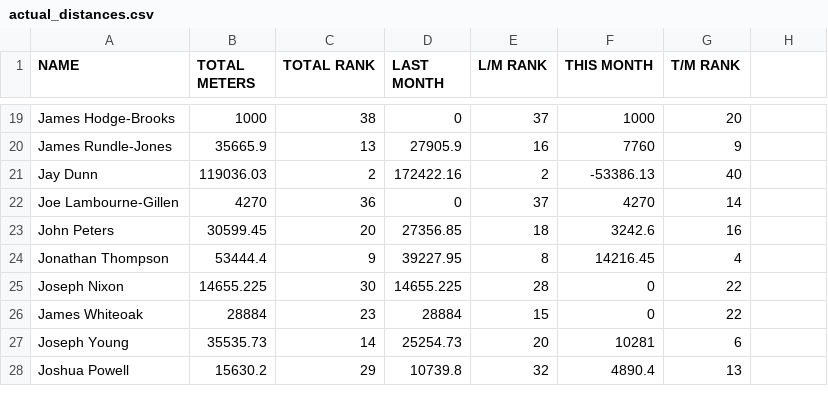
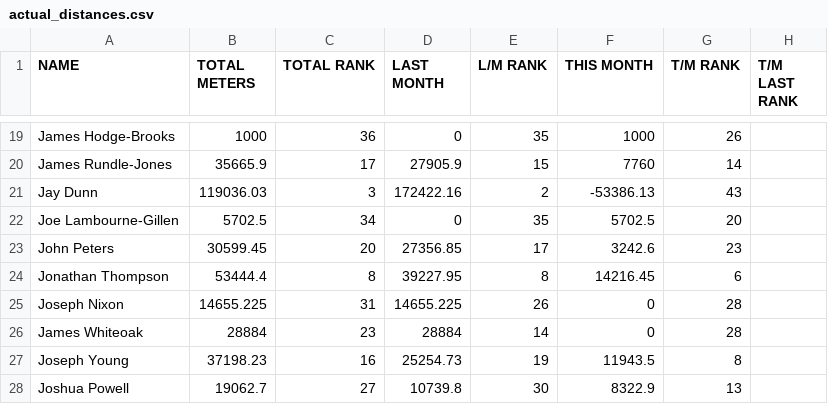
Before and after one commit to HeWearsSpandex/apps, a CSV file: data/actual_distances.csv, drawn as a sheet; only a part is shown, gaps mark what is left out; the diff covers the shown part only; the diff names each change by its address in the sheet, - before the commit and + after, or states it on an @@ line.

```diff
--- a/data/actual_distances.csv
+++ b/data/actual_distances.csv
-H1: (empty)
+H1: T/M LAST RANK
-C19 (TOTAL RANK): 38
+C19 (TOTAL RANK): 36
-E19 (L/M RANK): 37
+E19 (L/M RANK): 35
-G19 (T/M RANK): 20
+G19 (T/M RANK): 26
-C20 (TOTAL RANK): 13
+C20 (TOTAL RANK): 17
-E20 (L/M RANK): 16
+E20 (L/M RANK): 15
-G20 (T/M RANK): 9
+G20 (T/M RANK): 14
-C21 (TOTAL RANK): 2
+C21 (TOTAL RANK): 3
-G21 (T/M RANK): 40
+G21 (T/M RANK): 43
-B22 (TOTAL METERS): 4270
+B22 (TOTAL METERS): 5702.5
-C22 (TOTAL RANK): 36
+C22 (TOTAL RANK): 34
-E22 (L/M RANK): 37
+E22 (L/M RANK): 35
-F22 (THIS MONTH): 4270
+F22 (THIS MONTH): 5702.5
-G22 (T/M RANK): 14
+G22 (T/M RANK): 20
-E23 (L/M RANK): 18
+E23 (L/M RANK): 17
-G23 (T/M RANK): 16
+G23 (T/M RANK): 23
-C24 (TOTAL RANK): 9
+C24 (TOTAL RANK): 8
-G24 (T/M RANK): 4
+G24 (T/M RANK): 6
-C25 (TOTAL RANK): 30
+C25 (TOTAL RANK): 31
-E25 (L/M RANK): 28
+E25 (L/M RANK): 26
-G25:G26 (T/M RANK): 22
+G25:G26 (T/M RANK): 28
-E26 (L/M RANK): 15
+E26 (L/M RANK): 14
-B27 (TOTAL METERS): 35535.73
+B27 (TOTAL METERS): 37198.23
-C27 (TOTAL RANK): 14
+C27 (TOTAL RANK): 16
-E27 (L/M RANK): 20
+E27 (L/M RANK): 19
-F27 (THIS MONTH): 10281
+F27 (THIS MONTH): 11943.5
-G27 (T/M RANK): 6
+G27 (T/M RANK): 8
-B28 (TOTAL METERS): 15630.2
+B28 (TOTAL METERS): 19062.7
-C28 (TOTAL RANK): 29
+C28 (TOTAL RANK): 27
-E28 (L/M RANK): 32
+E28 (L/M RANK): 30
-F28 (THIS MONTH): 4890.4
+F28 (THIS MONTH): 8322.9
```
Also changed, not shown: 119 edited cells elsewhere in this file.
